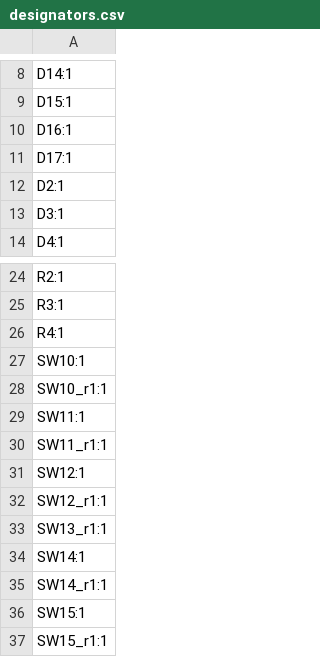
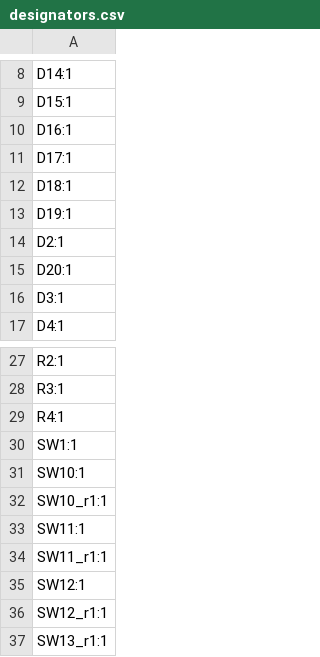
Before and after one commit to ihatechoosingusernames/street-sweep, a CSV file: production/designators.csv, drawn as a sheet; only a part is shown, gaps mark what is left out; the shorter side is filled out with more unchanged rows.

```diff
--- a/production/designators.csv
+++ b/production/designators.csv
@@ -11,3 +11,6 @@ D16:1
 D17:1
+D18:1
+D19:1
 D2:1
+D20:1
 D3:1
@@ -26,2 +29,3 @@ R3:1
 R4:1
+SW1:1
 SW10:1
```
Also changed, not shown: production/bom.csv, production/positions.csv, 7 other files.
